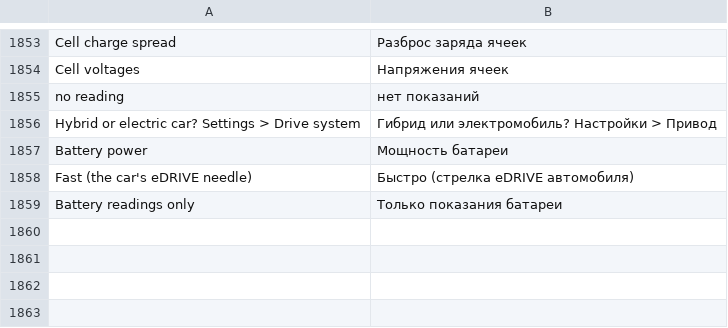
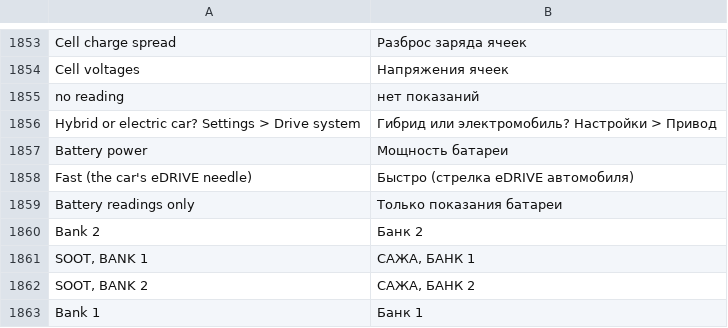
Before and after one commit to 296475202/idrive7-apps, a TSV file: kit/runtime/locales/ru.tsv, drawn as a sheet; only a part is shown, gaps mark what is left out.

```diff
--- a/kit/runtime/locales/ru.tsv
+++ b/kit/runtime/locales/ru.tsv
@@ -1859 +1859,5 @@ Fast (the car's eDRIVE needle)	Быстро (стрелка eDRIVE автомо
 Battery readings only	Только показания батареи
+Bank 2	Банк 2
+SOOT, BANK 1	САЖА, БАНК 1
+SOOT, BANK 2	САЖА, БАНК 2
+Bank 1	Банк 1
```
Also changed, not shown: kit/runtime/locales/ko.tsv, kit/runtime/locales/zh-CN.tsv, 47 other files.
